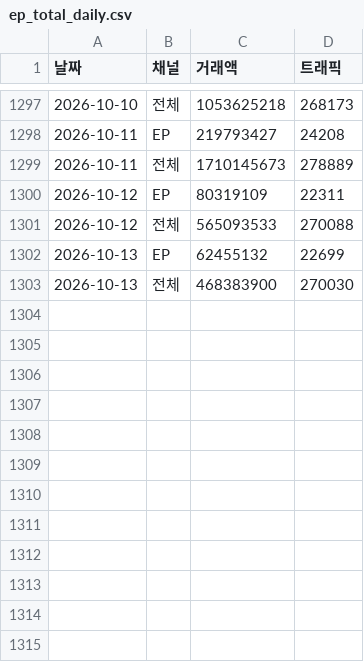
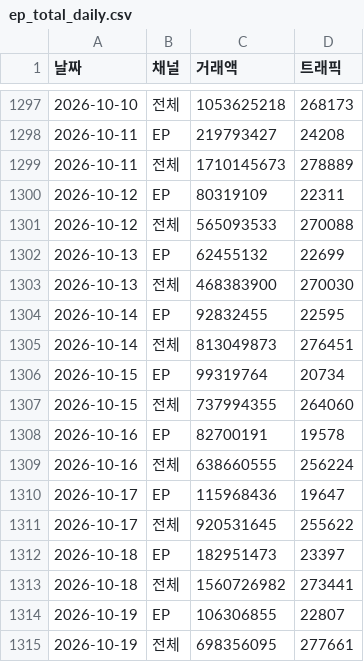
Before and after one commit to yaneee-ui/EP_dashboard, a CSV file: ep_total_daily.csv, drawn as a sheet; only a part is shown, gaps mark what is left out.

```diff
--- a/ep_total_daily.csv
+++ b/ep_total_daily.csv
@@ -1303 +1303,13 @@
 2026-10-13,전체,468383900,270030
+2026-10-14,EP,92832455,22595
+2026-10-14,전체,813049873,276451
+2026-10-15,EP,99319764,20734
+2026-10-15,전체,737994355,264060
+2026-10-16,EP,82700191,19578
+2026-10-16,전체,638660555,256224
+2026-10-17,EP,115968436,19647
+2026-10-17,전체,920531645,255622
+2026-10-18,EP,182951473,23397
+2026-10-18,전체,1560726982,273441
+2026-10-19,EP,106306855,22807
+2026-10-19,전체,698356095,277661
```
